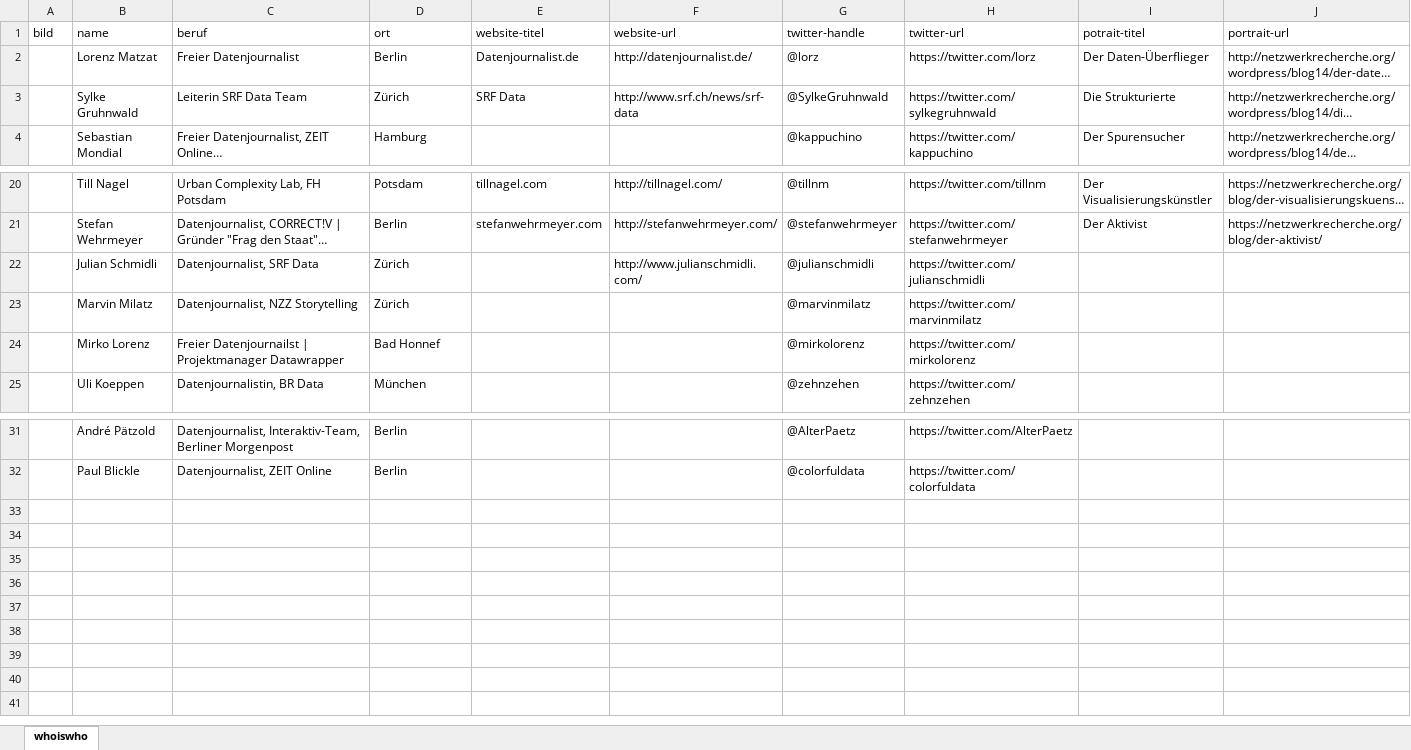
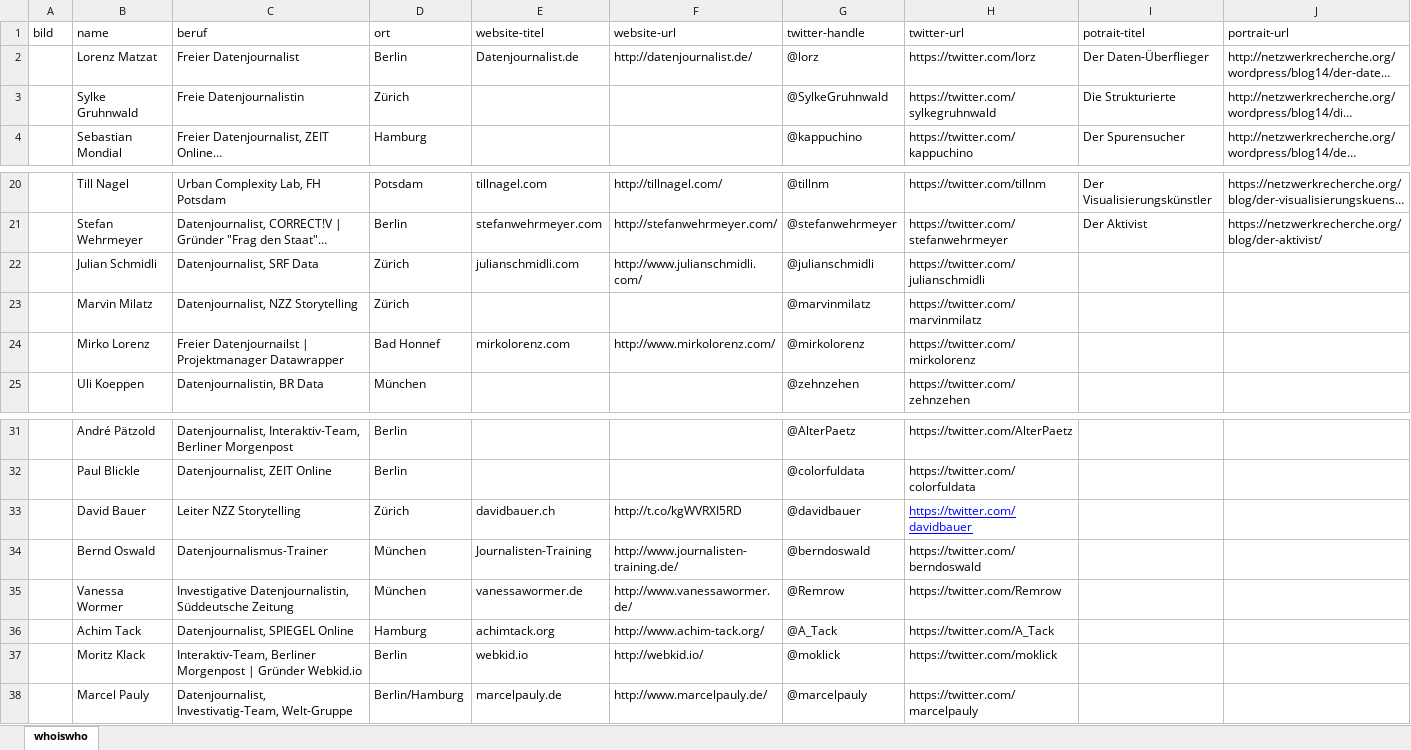
Before and after one commit to kischacht/wijo-website, an Excel workbook: whoiswho/whoiswho.xlsx, sheet whoiswho, drawn as a sheet; only a part is shown, gaps mark what is left out; long unchanged cells end in …; values as stored, in another font and other column widths than the file's, no borders; the diff names each change by its address in the sheet, - before the commit and + after, or states it on an @@ line.

Commit message:
update srf data map entry, update whoiswho

```diff
--- a/whoiswho/whoiswho.xlsx (sheet whoiswho)
+++ b/whoiswho/whoiswho.xlsx (sheet whoiswho)
-C3 (beruf): Leiterin SRF Data Team
+C3 (beruf): Freie Datenjournalistin
-E3 (website-titel): SRF Data
+E3 (website-titel): (empty)
-F3 (website-url): http://www.srf.ch/news/srf-data
+F3 (website-url): (empty)
-E22 (website-titel): (empty)
+E22 (website-titel): julianschmidli.com
-E24 (website-titel): (empty)
+E24 (website-titel): mirkolorenz.com
-F24 (website-url): (empty)
+F24 (website-url): http://www.mirkolorenz.com/
+row 33:  | David Bauer | Leiter NZZ Storytelling | Zürich | davidbauer.ch | http://t.co/kgWVRXI5RD | @davidbauer | https://twitter.com/davidbauer
+row 34:  | Bernd Oswald | Datenjournalismus-Trainer | München | Journalisten-Training | http://www.journalisten-training.de/ | @berndoswald | https://twitter.com/berndoswald
+row 35:  | Vanessa Wormer | Investigative Datenjournalistin, Süddeutsche Zeitung | München | vanessawormer.de | http://www.vanessawormer.de/ | @Remrow | https://twitter.com/Remrow
+row 36:  | Achim Tack | Datenjournalist, SPIEGEL Online | Hamburg | achimtack.org | http://www.achim-tack.org/ | @A_Tack | https://twitter.com/A_Tack
+row 37:  | Moritz Klack | Interaktiv-Team, Berliner Morgenpost | Gründer Webkid.io | Berlin | webkid.io | http://webkid.io/ | @moklick | https://twitter.com/moklick
+row 38:  | Marcel Pauly | Datenjournalist, Investivatig-Team, Welt-Gruppe | Berlin/Hamburg | marcelpauly.de | http://www.marcelpauly.de/ | @marcelpauly | https://twitter.com/marcelpauly
```
Also changed, not shown: 5 other files.
